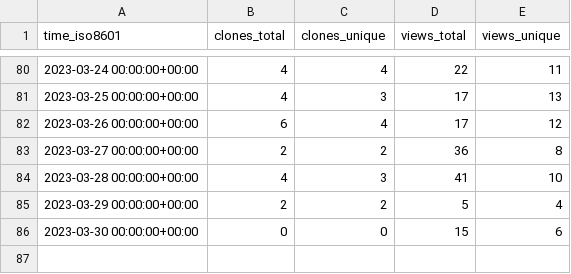
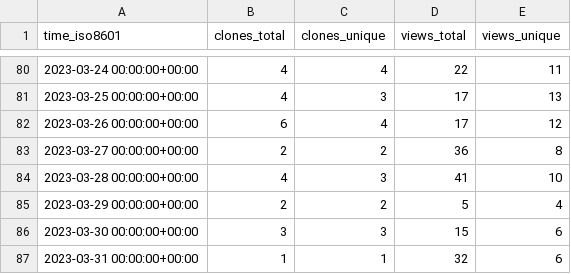
Before and after one commit to jongpie/NebulaCacheManager, a CSV file: jongpie/NebulaCacheManager/ghrs-data/views_clones_aggregate.csv, drawn as a sheet; only a part is shown, gaps mark what is left out.

```diff
--- a/jongpie/NebulaCacheManager/ghrs-data/views_clones_aggregate.csv
+++ b/jongpie/NebulaCacheManager/ghrs-data/views_clones_aggregate.csv
@@ -85,2 +85,3 @@ time_iso8601,clones_total,clones_unique,views_total,views_unique
 2023-03-29 00:00:00+00:00,2,2,5,4
-2023-03-30 00:00:00+00:00,0,0,15,6
+2023-03-30 00:00:00+00:00,3,3,15,6
+2023-03-31 00:00:00+00:00,1,1,32,6
```
Also changed, not shown: 1 other file.
